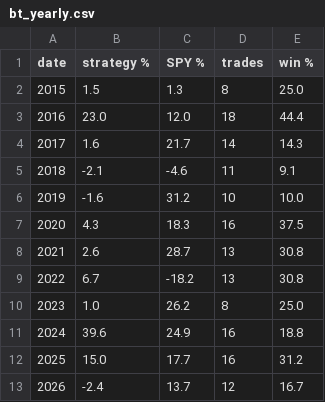
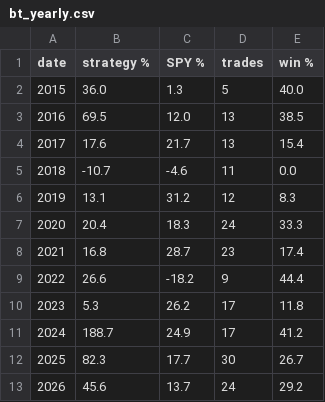
Before and after one commit to AbKathiriya/leader-breakout, a CSV file: data/bt_yearly.csv, drawn as a sheet.

```diff
--- a/data/bt_yearly.csv
+++ b/data/bt_yearly.csv
@@ -1,13 +1,13 @@
 date,strategy %,SPY %,trades,win %
-2015,1.5,1.3,8,25.0
-2016,23.0,12.0,18,44.4
-2017,1.6,21.7,14,14.3
-2018,-2.1,-4.6,11,9.1
-2019,-1.6,31.2,10,10.0
-2020,4.3,18.3,16,37.5
-2021,2.6,28.7,13,30.8
-2022,6.7,-18.2,13,30.8
-2023,1.0,26.2,8,25.0
-2024,39.6,24.9,16,18.8
-2025,15.0,17.7,16,31.2
-2026,-2.4,13.7,12,16.7
+2015,36.0,1.3,5,40.0
+2016,69.5,12.0,13,38.5
+2017,17.6,21.7,13,15.4
+2018,-10.7,-4.6,11,0.0
+2019,13.1,31.2,12,8.3
+2020,20.4,18.3,24,33.3
+2021,16.8,28.7,23,17.4
+2022,26.6,-18.2,9,44.4
+2023,5.3,26.2,17,11.8
+2024,188.7,24.9,17,41.2
+2025,82.3,17.7,30,26.7
+2026,45.6,13.7,24,29.2
```
Also changed, not shown: 21 other files.
